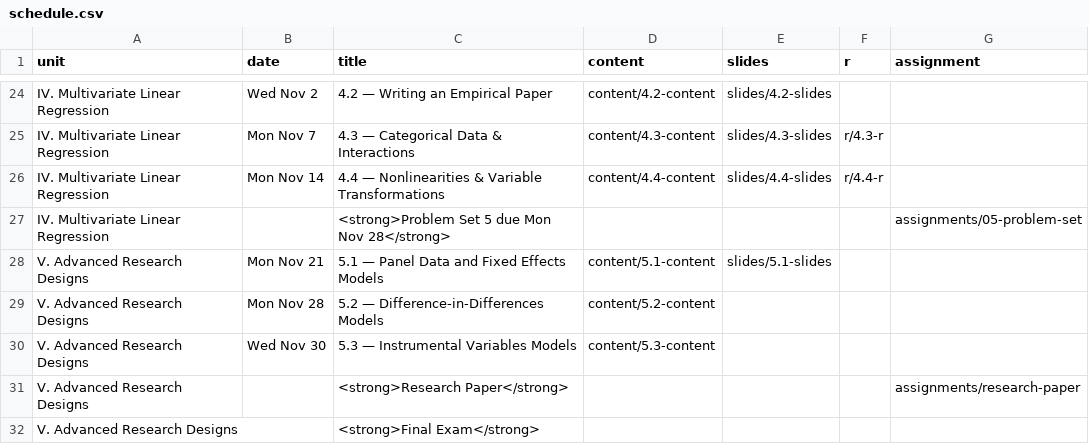
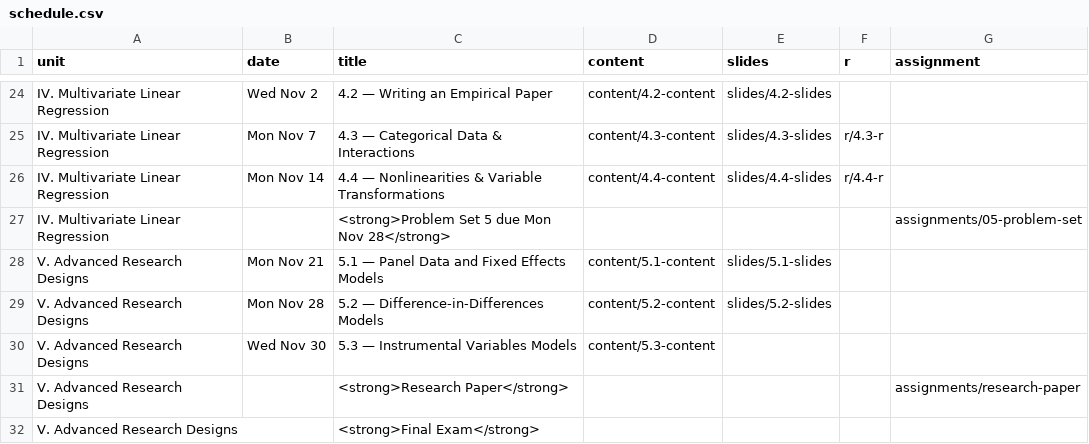
Before and after one commit to JordanIzen/metricsF22, a CSV file: data/schedule.csv, drawn as a sheet; only a part is shown, gaps mark what is left out.

Commit message:
5.2 slides

```diff
--- a/data/schedule.csv
+++ b/data/schedule.csv
@@ -28,3 +28,3 @@ IV. Multivariate Linear Regression,,<strong>Problem Set 5 due Mon Nov 28</strong
 V. Advanced Research Designs,Mon Nov 21,5.1 — Panel Data and Fixed Effects Models,content/5.1-content,slides/5.1-slides,,
-V. Advanced Research Designs,Mon Nov 28,5.2 — Difference-in-Differences Models,content/5.2-content,,,
+V. Advanced Research Designs,Mon Nov 28,5.2 — Difference-in-Differences Models,content/5.2-content,slides/5.2-slides,,
 V. Advanced Research Designs,Wed Nov 30,5.3 — Instrumental Variables Models,content/5.3-content,,,
```
Also changed, not shown: 39 other files.
